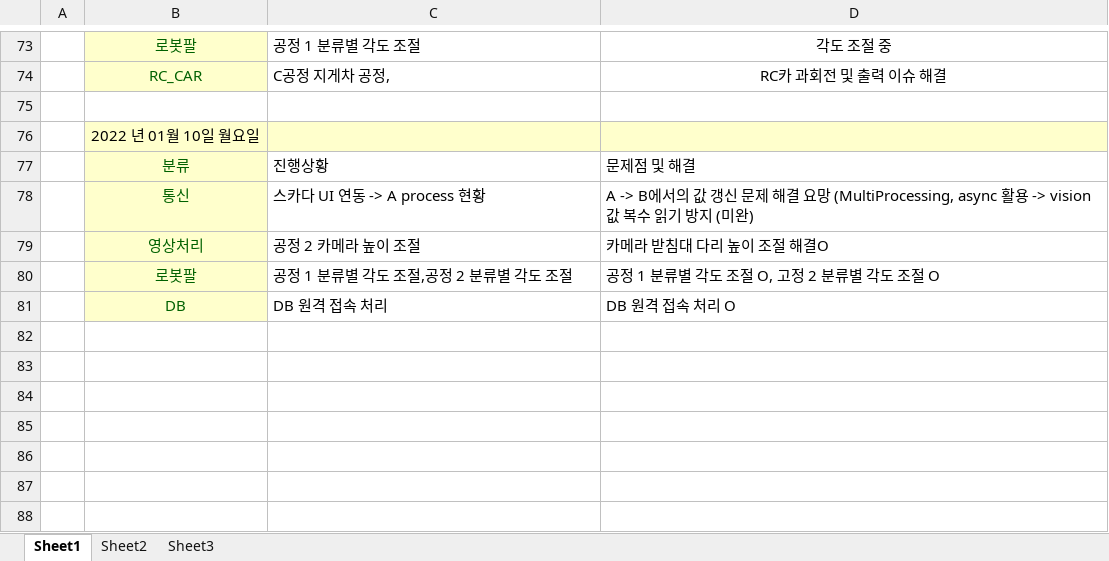
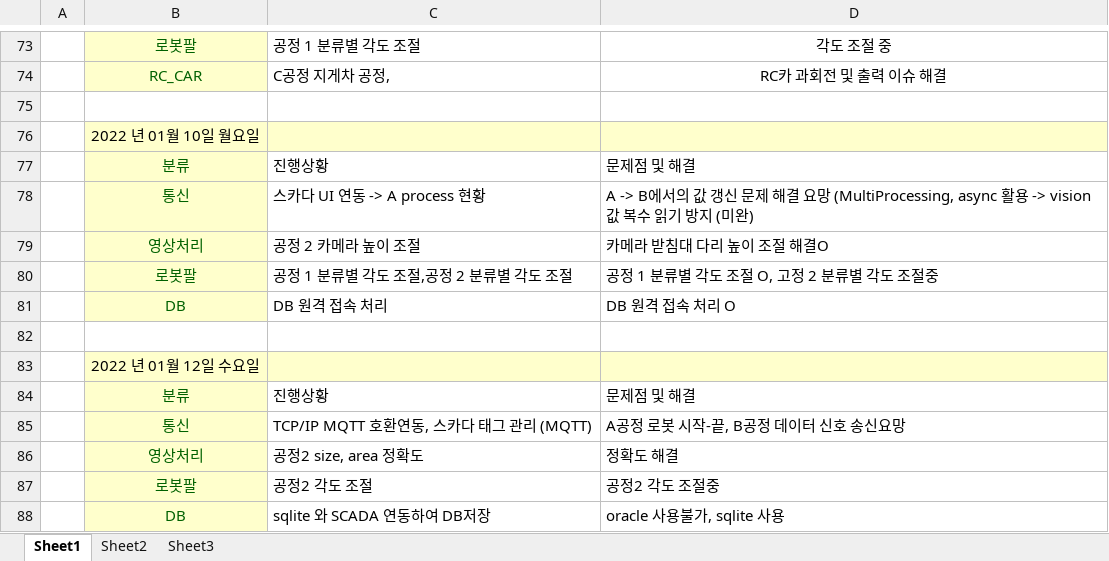
Before and after one commit to SW-Lee31/SF_project, an Excel workbook: project_record.xlsx, sheet Sheet1, drawn as a sheet; only a part is shown, gaps mark what is left out; values as stored, in another font and other column widths than the file's, no borders; the diff names each change by its address in the sheet, - before the commit and + after, or states it on an @@ line.

Commit message:
Update record

```diff
--- a/project_record.xlsx (sheet Sheet1)
+++ b/project_record.xlsx (sheet Sheet1)
-D80: 공정 1 분류별 각도 조절 O, 고정 2 분류별 각도 조절 O
+D80: 공정 1 분류별 각도 조절 O, 고정 2 분류별 각도 조절중
+row 82: (empty)
+row 83:  | 2022 년 01월 12일 수요일
+row 84:  | 분류 | 진행상황 | 문제점 및 해결
+row 85:  | 통신 | TCP/IP MQTT 호환연동, 스카다 태그 관리 (MQTT) | A공정 로봇 시작-끝, B공정 데이터 신호 송신요망
+row 86:  | 영상처리 | 공정2 size, area 정확도 | 정확도 해결
+row 87:  | 로봇팔 | 공정2 각도 조절 | 공정2 각도 조절중
+row 88:  | DB | sqlite 와 SCADA 연동하여 DB저장 | oracle 사용불가, sqlite 사용
```
Also changed, not shown: 2 other files.
